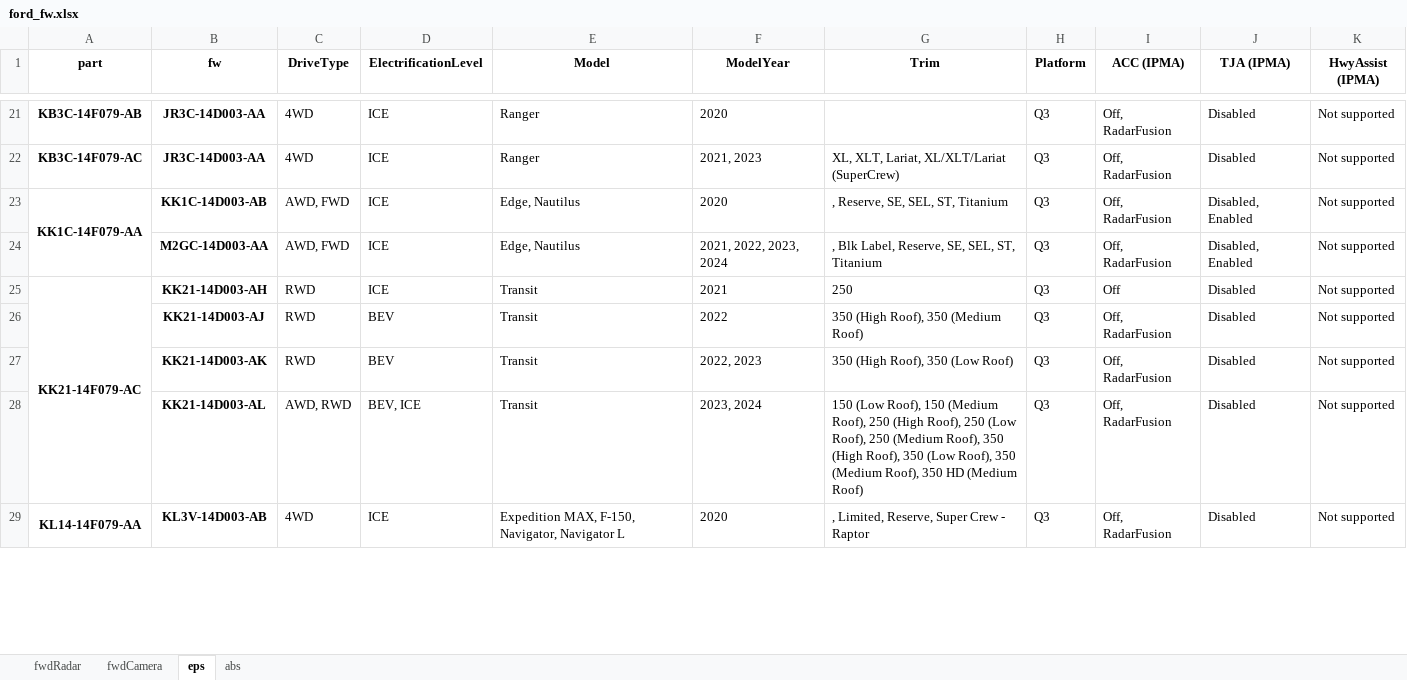
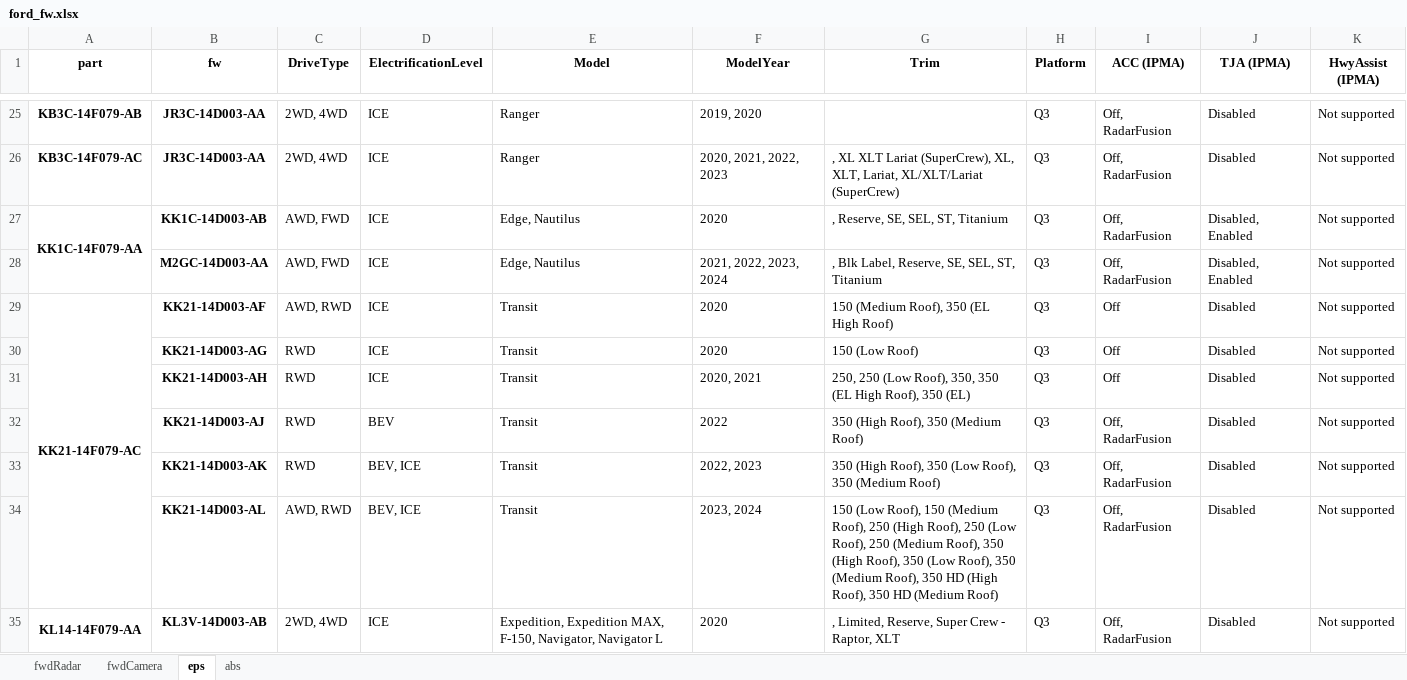
Before and after one commit to incognitojam/op-notebooks, an Excel workbook: projects/ford_fw.xlsx, sheet eps, drawn as a sheet; only a part is shown, gaps mark what is left out; values as stored, in another font and other column widths than the file's, no borders; addresses are those after the commit; the diff covers the shown part only; the diff names each change by its address in the sheet, - before the commit and + after, or states it on an @@ line.

```diff
--- a/projects/ford_fw.xlsx (sheet eps)
+++ b/projects/ford_fw.xlsx (sheet eps)
-C25:C26 (DriveType): 4WD
+C25:C26 (DriveType): 2WD, 4WD
-F25 (ModelYear): 2020
+F25 (ModelYear): 2019, 2020
-F26 (ModelYear): 2021, 2023
+F26 (ModelYear): 2020, 2021, 2022, 2023
-G26 (Trim): XL, XLT,…
+G26 (Trim): , XL XLT Lariat (SuperCrew), XL, XLT,…
-B29 (fw): KK21-14D003-AH
+B29 (fw): KK21-14D003-AF
-C29 (DriveType): RWD
+C29 (DriveType): AWD, RWD
-F29 (ModelYear): 2021
+F29 (ModelYear): 2020
-G29 (Trim): 250
+G29 (Trim): 150 (Medium Roof), 350 (EL High Roof)
+row 30:  | KK21-14D003-AG | RWD | ICE | Transit | 2020 | 150 (Low Roof) | Q3 | Off | Disabled | Not supported
+row 31:  | KK21-14D003-AH | RWD | ICE | Transit | 2020, 2021 | 250, 250 (Low Roof), 350, 350 (EL High Roof), 350 (EL) | Q3 | Off | Disabled | Not supported
-D33 (ElectrificationLevel): BEV
+D33 (ElectrificationLevel): BEV, ICE
-G33 (Trim): 350 (High Roof), 350 (Low Roof)
+G33 (Trim): 350 (High Roof), 350 (Low Roof), 350 (Medium Roof)
-G34 (Trim): …350 HD (Medium Roof)
+G34 (Trim): …350 HD (High Roof), 350 HD (Medium Roof)
-C35 (DriveType): 4WD
+C35 (DriveType): 2WD, 4WD
-E35 (Model): Expedition MAX,…
+E35 (Model): Expedition, Expedition MAX,…
-G35 (Trim): , Limited, Reserve, Super Crew - Raptor
+G35 (Trim): , Limited, Reserve, Super Crew - Raptor, XLT
```
Also changed, not shown: 11 added rows, 78 edited cells and merged cells elsewhere in this sheet, sheet abs, sheet fwdCamera, sheet fwdRadar.
